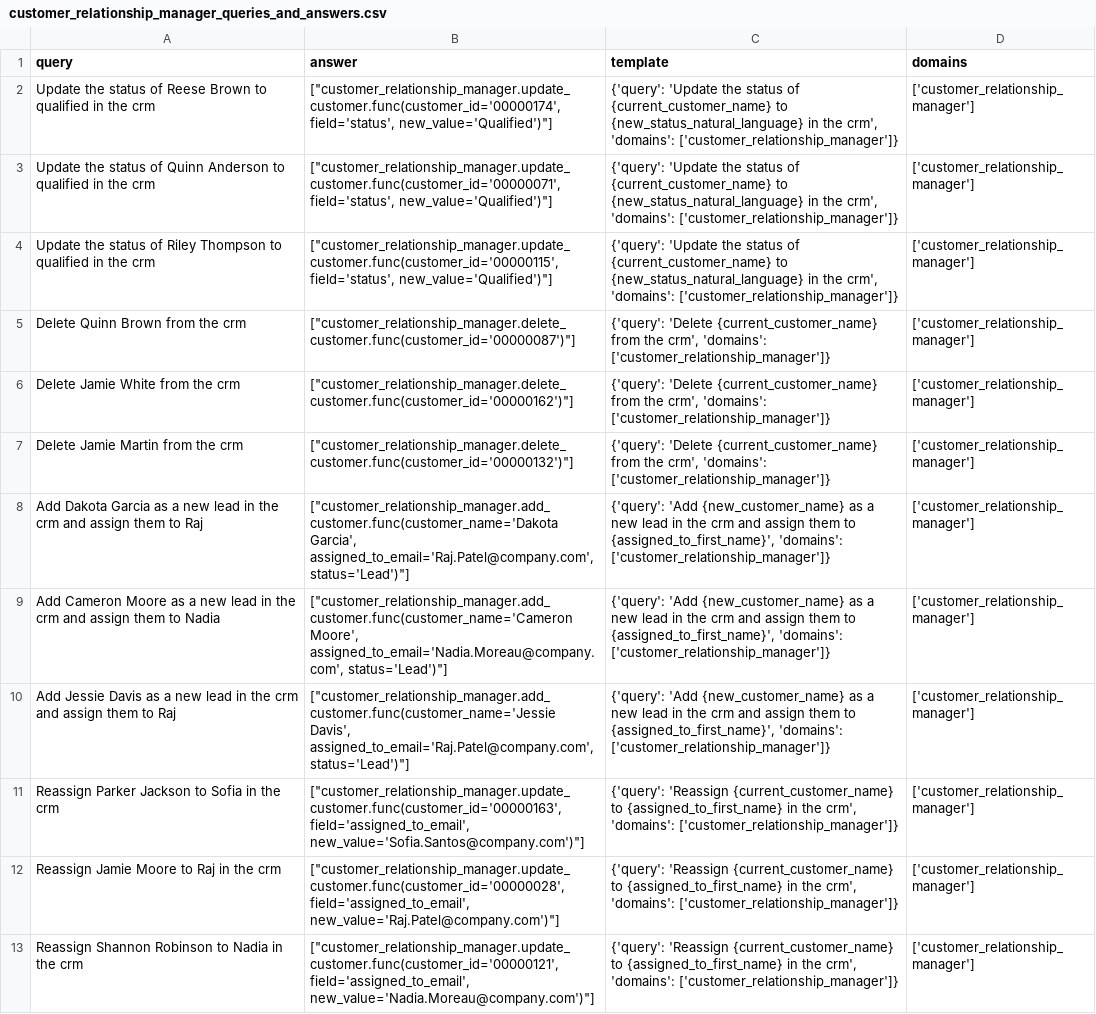
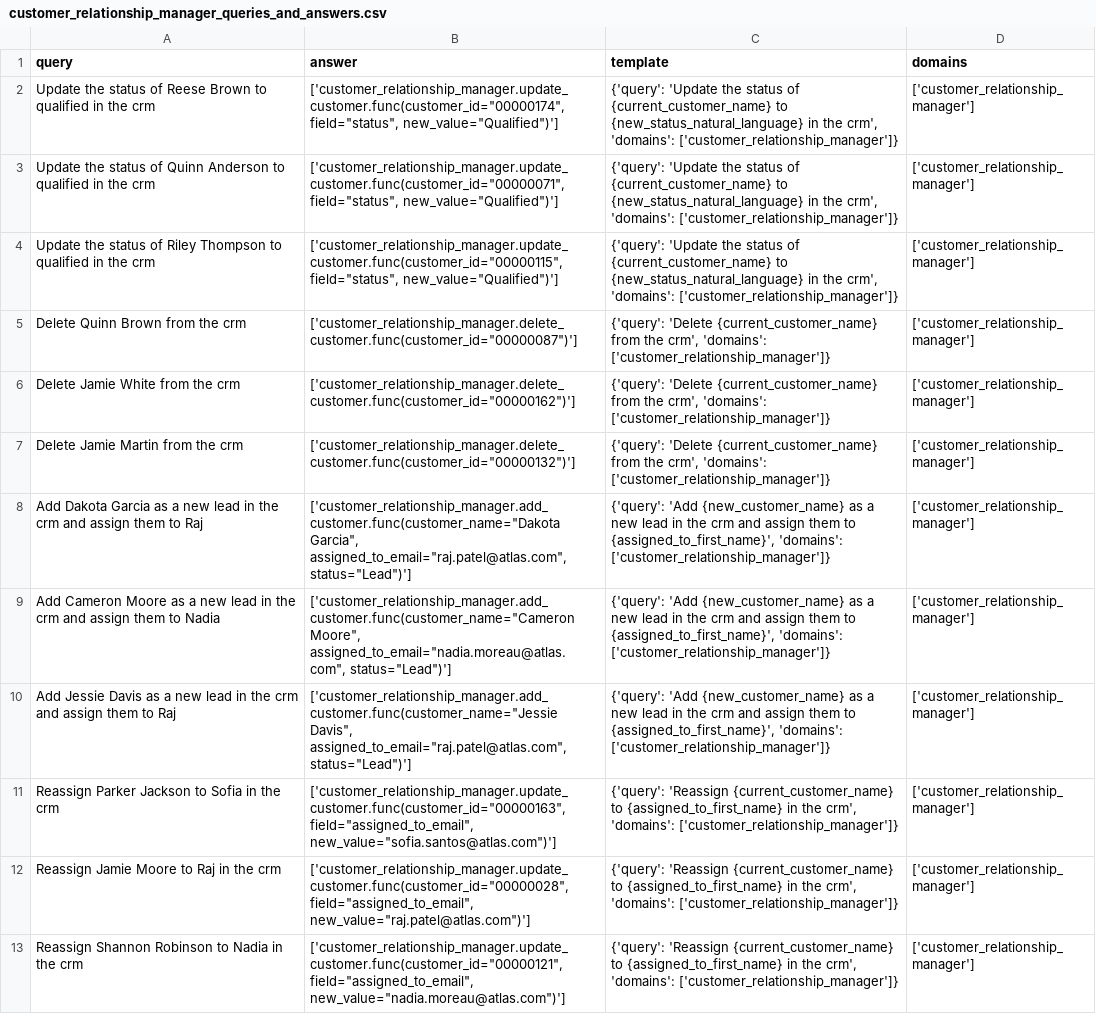
Before and after one commit to olly-styles/WorkBench, a CSV file: data/processed/queries_and_answers/customer_relationship_manager_queries_and_answers.csv, drawn as a sheet; only a part is shown; the diff covers the shown part only; the diff names each change by its address in the sheet, - before the commit and + after, or states it on an @@ line.

```diff
--- a/data/processed/queries_and_answers/customer_relationship_manager_queries_and_answers.csv
+++ b/data/processed/queries_and_answers/customer_relationship_manager_queries_and_answers.csv
-B2 (answer): ["customer_relationship_manager.update_customer.func(customer_id='00000174', field='status', new_value='Qualified')"]
+B2 (answer): ['customer_relationship_manager.update_customer.func(customer_id="00000174", field="status", new_value="Qualified")']
-B3 (answer): ["customer_relationship_manager.update_customer.func(customer_id='00000071', field='status', new_value='Qualified')"]
+B3 (answer): ['customer_relationship_manager.update_customer.func(customer_id="00000071", field="status", new_value="Qualified")']
-B4 (answer): ["customer_relationship_manager.update_customer.func(customer_id='00000115', field='status', new_value='Qualified')"]
+B4 (answer): ['customer_relationship_manager.update_customer.func(customer_id="00000115", field="status", new_value="Qualified")']
-B5 (answer): ["customer_relationship_manager.delete_customer.func(customer_id='00000087')"]
+B5 (answer): ['customer_relationship_manager.delete_customer.func(customer_id="00000087")']
-B6 (answer): ["customer_relationship_manager.delete_customer.func(customer_id='00000162')"]
+B6 (answer): ['customer_relationship_manager.delete_customer.func(customer_id="00000162")']
-B7 (answer): ["customer_relationship_manager.delete_customer.func(customer_id='00000132')"]
+B7 (answer): ['customer_relationship_manager.delete_customer.func(customer_id="00000132")']
-B8 (answer): ["customer_relationship_manager.add_customer.func(customer_name='Dakota Garcia', assigned_to_email='Raj.Patel@company.com', status='Lead')"]
+B8 (answer): ['customer_relationship_manager.add_customer.func(customer_name="Dakota Garcia", assigned_to_email="raj.patel@atlas.com", status="Lead")']
-B9 (answer): ["customer_relationship_manager.add_customer.func(customer_name='Cameron Moore', assigned_to_email='Nadia.Moreau@company.com', status='Lead')"]
+B9 (answer): ['customer_relationship_manager.add_customer.func(customer_name="Cameron Moore", assigned_to_email="nadia.moreau@atlas.com", status="Lead")']
-B10 (answer): ["customer_relationship_manager.add_customer.func(customer_name='Jessie Davis', assigned_to_email='Raj.Patel@company.com', status='Lead')"]
+B10 (answer): ['customer_relationship_manager.add_customer.func(customer_name="Jessie Davis", assigned_to_email="raj.patel@atlas.com", status="Lead")']
-B11 (answer): ["customer_relationship_manager.update_customer.func(customer_id='00000163', field='assigned_to_email', new_value='Sofia.Santos@company.com')"]
+B11 (answer): ['customer_relationship_manager.update_customer.func(customer_id="00000163", field="assigned_to_email", new_value="sofia.santos@atlas.com")']
-B12 (answer): ["customer_relationship_manager.update_customer.func(customer_id='00000028', field='assigned_to_email', new_value='Raj.Patel@company.com')"]
+B12 (answer): ['customer_relationship_manager.update_customer.func(customer_id="00000028", field="assigned_to_email", new_value="raj.patel@atlas.com")']
-B13 (answer): ["customer_relationship_manager.update_customer.func(customer_id='00000121', field='assigned_to_email', new_value='Nadia.Moreau@company.com')"]
+B13 (answer): ['customer_relationship_manager.update_customer.func(customer_id="00000121", field="assigned_to_email", new_value="nadia.moreau@atlas.com")']
```
Also changed, not shown: 10 edited cells elsewhere in this file, data/processed/queries_and_answers/analytics_queries_and_answers.csv, data/processed/queries_and_answers/calendar_queries_and_answers.csv, 3 other files.
